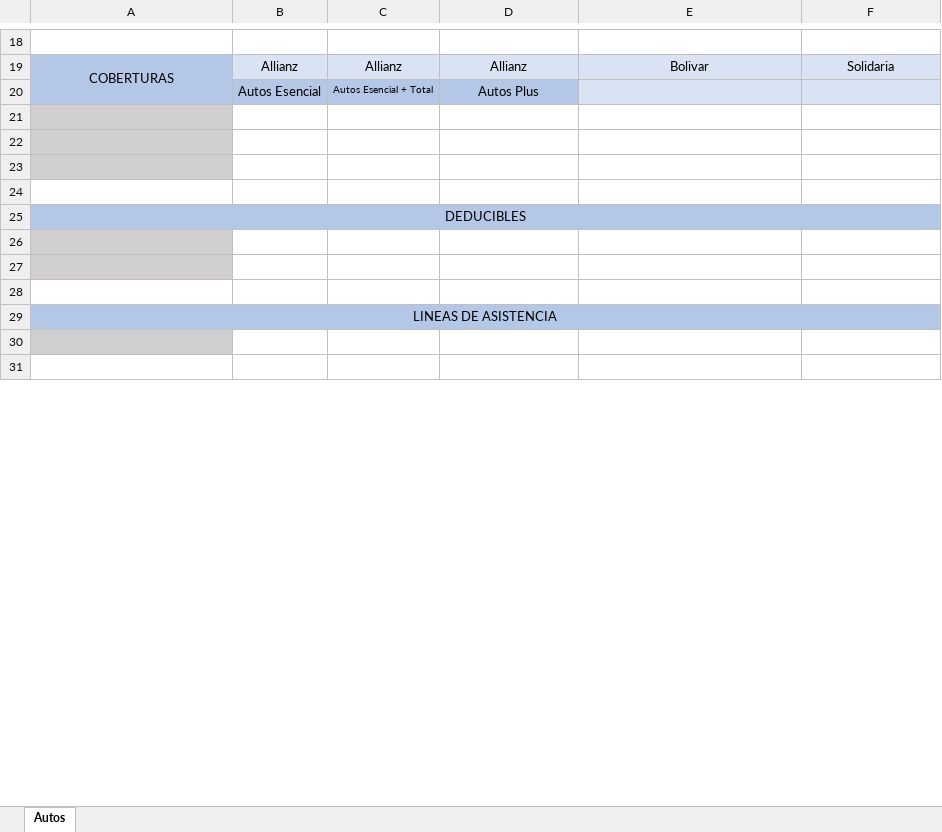
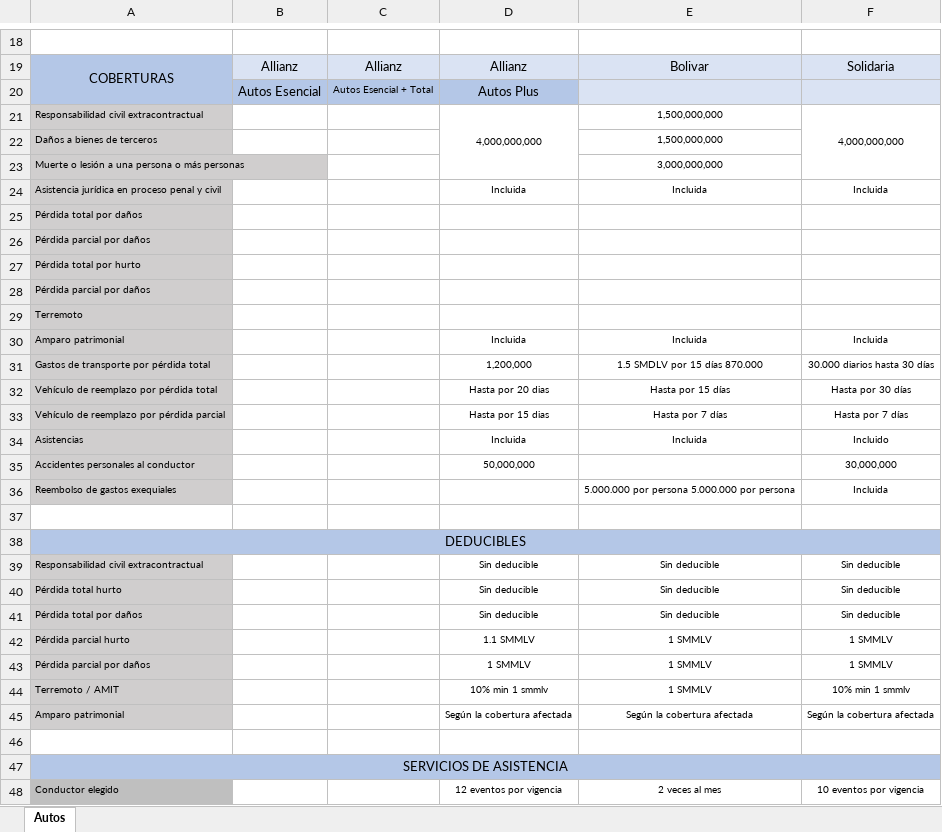
Before and after one commit to piandas/web-insurance-automation, an Excel workbook: Bases Consolidados/PANTILLA MANPOWER U.xlsx, sheet Autos, drawn as a sheet; only a part is shown, gaps mark what is left out; the shorter side is filled out with more unchanged rows; values as stored, in another font and other column widths than the file's, no borders; charts and pictures not drawn; removed rows and columns are numbered as before the commit, all else as after; the diff covers the shown part only; the diff names each change by its address in the sheet, - before the commit and + after, or states it on an @@ line.

```diff
--- a/Bases Consolidados/PANTILLA MANPOWER U.xlsx (sheet Autos)
+++ b/Bases Consolidados/PANTILLA MANPOWER U.xlsx (sheet Autos)
-row 21: (empty)
+row 21: Responsabilidad civil extracontractual |  |  | 4,000,000,000 | 1,500,000,000 | 4,000,000,000
+D21:D23 merged
+F21:F23 merged
-row 22: (empty)
+row 22: Daños a bienes de terceros |  |  |  | 1,500,000,000
-row 23: (empty)
+row 23: Muerte o lesión a una persona o más personas |  |  |  | 3,000,000,000
+row 24: Asistencia jurídica en proceso penal y civil |  |  | Incluida | Incluida | Incluida
+row 25: Pérdida total por daños
+row 26: Pérdida parcial por daños
+row 27: Pérdida total por hurto
+row 28: Pérdida parcial por daños
+row 29: Terremoto
+row 30: Amparo patrimonial |  |  | Incluida | Incluida | Incluida
+row 31: Gastos de transporte por pérdida total |  |  | 1,200,000 | 1.5 SMDLV por 15 días 870.000 | 30.000 diarios hasta 30 días
+row 32: Vehículo de reemplazo por pérdida total |  |  | Hasta por 20 dias | Hasta por 15 días | Hasta por 30 días
+row 33: Vehículo de reemplazo por pérdida parcial |  |  | Hasta por 15 dias | Hasta por 7 días | Hasta por 7 días
+row 34: Asistencias |  |  | Incluida | Incluida | Incluido
+row 35: Accidentes personales al conductor |  |  | 50,000,000 |  | 30,000,000
+row 36: Reembolso de gastos exequiales |  |  |  | 5.000.000 por persona 5.000.000 por persona | Incluida
+row 39: Responsabilidad civil extracontractual |  |  | Sin deducible | Sin deducible | Sin deducible
+row 40: Pérdida total hurto |  |  | Sin deducible | Sin deducible | Sin deducible
+row 41: Pérdida total por daños |  |  | Sin deducible | Sin deducible | Sin deducible
+row 42: Pérdida parcial hurto |  |  | 1.1 SMMLV | 1 SMMLV | 1 SMMLV
+row 43: Pérdida parcial por daños |  |  | 1 SMMLV | 1 SMMLV | 1 SMMLV
+row 44: Terremoto / AMIT |  |  | 10% min 1 smmlv | 1 SMMLV | 10% min 1 smmlv
+row 45: Amparo patrimonial |  |  | Según la cobertura afectada | Según la cobertura afectada | Según la cobertura afectada
-A46 fill: #D0CECE
+A46 fill: none
-row 27: (empty)
-row 28: (empty)
-A47: LINEAS DE ASISTENCIA
+A47: SERVICIOS DE ASISTENCIA
-row 48: (empty)
+row 48: Conductor elegido |  |  | 12 eventos por vigencia | 2 veces al mes | 10 eventos por vigencia
```
Also changed, not shown: 3 added rows, 2 removed rows, 3 edited cells and cell formats elsewhere in this sheet, charts or pictures, Bases Consolidados/PANTILLA CONFAMILIA N.xlsx, Bases Consolidados/PANTILLA CONFAMILIA U.xlsx, 16 other files.
